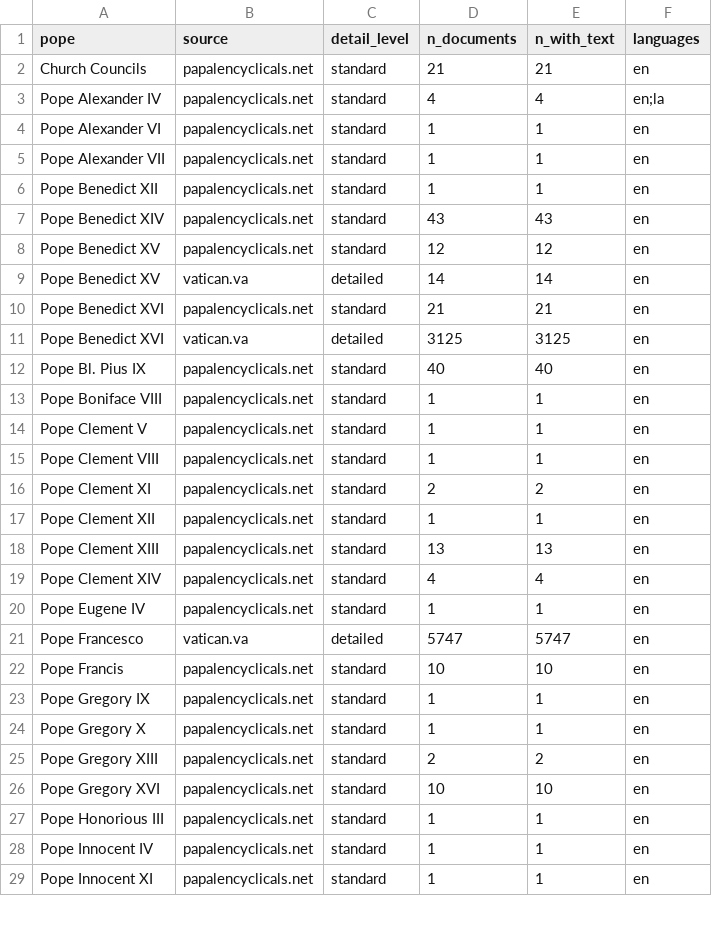
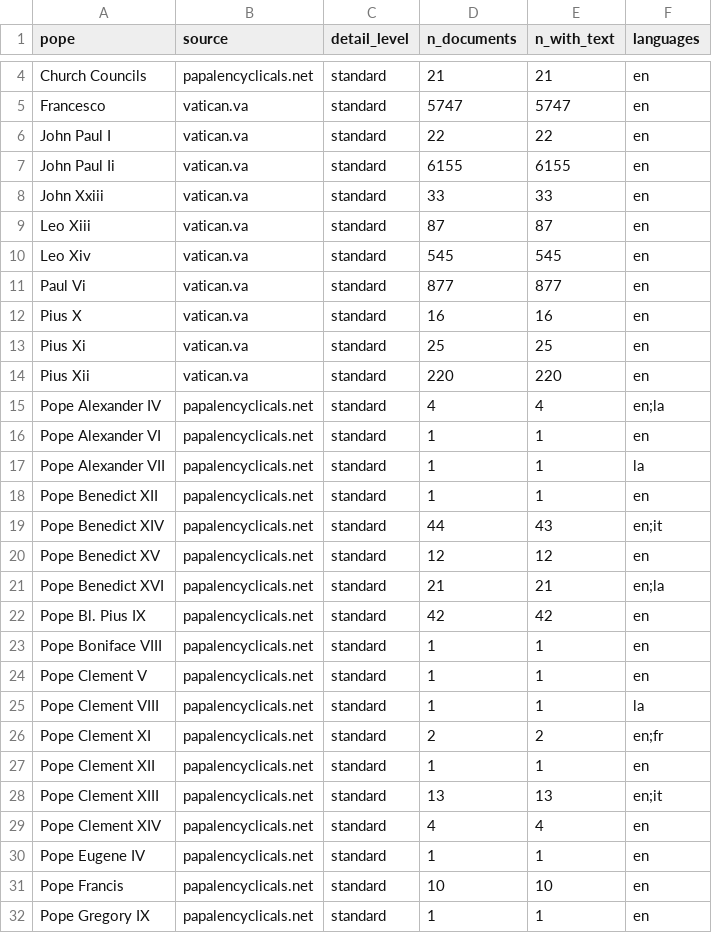
Before and after one commit to robertclayh/encyclicals, a CSV file: data/processed/POPE_COVERAGE.csv, drawn as a sheet; only a part is shown, gaps mark what is left out; the shorter side is filled out with more unchanged rows; the diff covers the shown part only.

```diff
--- a/data/processed/POPE_COVERAGE.csv
+++ b/data/processed/POPE_COVERAGE.csv
@@ -2,21 +4,28 @@ pope,source,detail_level,n_documents,n_with_text,languages
 Church Councils,papalencyclicals.net,standard,21,21,en
+Francesco,vatican.va,standard,5747,5747,en
+John Paul I,vatican.va,standard,22,22,en
+John Paul Ii,vatican.va,standard,6155,6155,en
+John Xxiii,vatican.va,standard,33,33,en
+Leo Xiii,vatican.va,standard,87,87,en
+Leo Xiv,vatican.va,standard,545,545,en
+Paul Vi,vatican.va,standard,877,877,en
+Pius X,vatican.va,standard,16,16,en
+Pius Xi,vatican.va,standard,25,25,en
+Pius Xii,vatican.va,standard,220,220,en
 Pope Alexander IV,papalencyclicals.net,standard,4,4,en;la
 Pope Alexander VI,papalencyclicals.net,standard,1,1,en
-Pope Alexander VII,papalencyclicals.net,standard,1,1,en
+Pope Alexander VII,papalencyclicals.net,standard,1,1,la
 Pope Benedict XII,papalencyclicals.net,standard,1,1,en
-Pope Benedict XIV,papalencyclicals.net,standard,43,43,en
+Pope Benedict XIV,papalencyclicals.net,standard,44,43,en;it
 Pope Benedict XV,papalencyclicals.net,standard,12,12,en
-Pope Benedict XV,vatican.va,detailed,14,14,en
-Pope Benedict XVI,papalencyclicals.net,standard,21,21,en
-Pope Benedict XVI,vatican.va,detailed,3125,3125,en
-Pope Bl. Pius IX,papalencyclicals.net,standard,40,40,en
+Pope Benedict XVI,papalencyclicals.net,standard,21,21,en;la
+Pope Bl. Pius IX,papalencyclicals.net,standard,42,42,en
 Pope Boniface VIII,papalencyclicals.net,standard,1,1,en
 Pope Clement V,papalencyclicals.net,standard,1,1,en
-Pope Clement VIII,papalencyclicals.net,standard,1,1,en
-Pope Clement XI,papalencyclicals.net,standard,2,2,en
+Pope Clement VIII,papalencyclicals.net,standard,1,1,la
+Pope Clement XI,papalencyclicals.net,standard,2,2,en;fr
 Pope Clement XII,papalencyclicals.net,standard,1,1,en
-Pope Clement XIII,papalencyclicals.net,standard,13,13,en
+Pope Clement XIII,papalencyclicals.net,standard,13,13,en;it
 Pope Clement XIV,papalencyclicals.net,standard,4,4,en
 Pope Eugene IV,papalencyclicals.net,standard,1,1,en
-Pope Francesco,vatican.va,detailed,5747,5747,en
 Pope Francis,papalencyclicals.net,standard,10,10,en
```
Also changed, not shown: 2 added rows, 9 removed rows and 13 edited cells elsewhere in this file, data/processed/DOC_PCA.csv, data/processed/DOC_TOPICS.csv, 42 other files.
